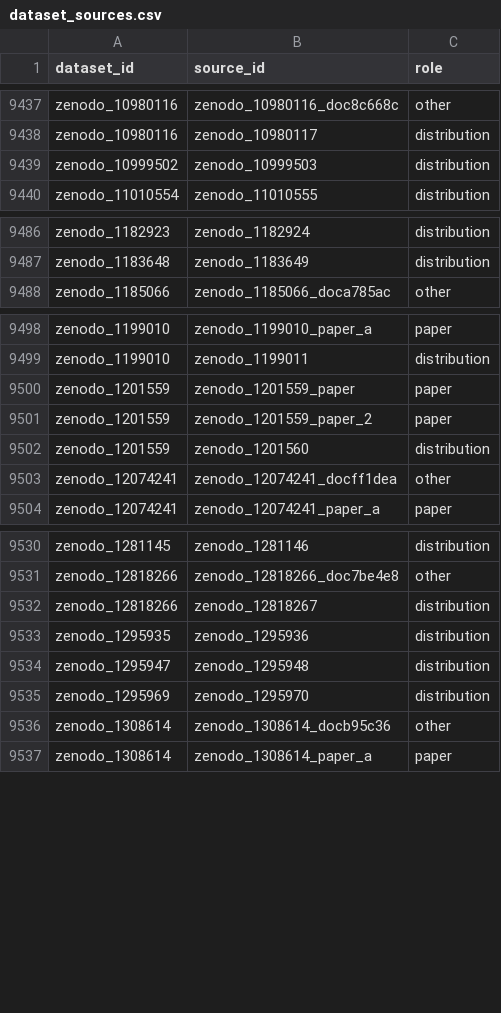
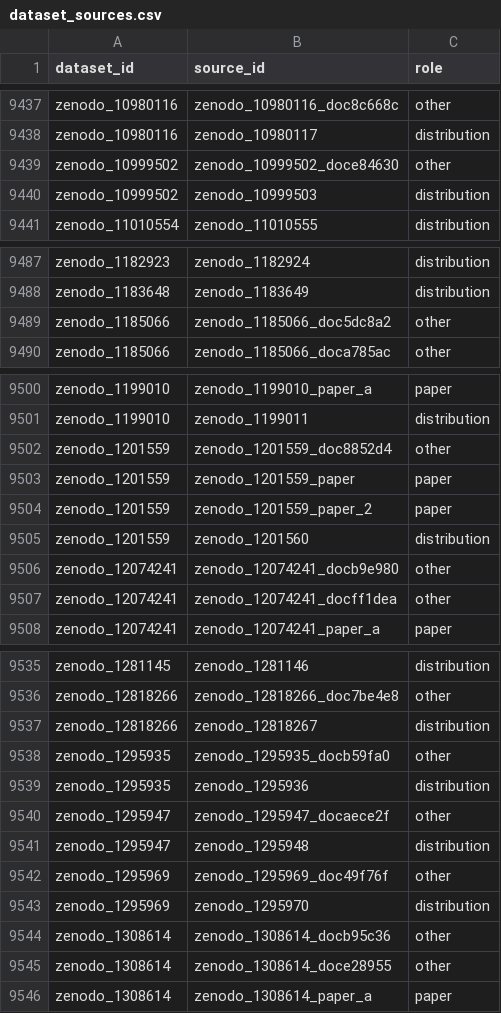
Before and after one commit to itoten/eeg_dataset_db, a CSV file: data/dataset_sources.csv, drawn as a sheet; only a part is shown, gaps mark what is left out; the diff covers the shown part only.

```diff
--- a/data/dataset_sources.csv
+++ b/data/dataset_sources.csv
@@ -9438,2 +9438,3 @@ zenodo_10980116,zenodo_10980116_doc8c668c,other
 zenodo_10980116,zenodo_10980117,distribution
+zenodo_10999502,zenodo_10999502_doce84630,other
 zenodo_10999502,zenodo_10999503,distribution
@@ -9487,2 +9488,3 @@ zenodo_1182923,zenodo_1182924,distribution
 zenodo_1183648,zenodo_1183649,distribution
+zenodo_1185066,zenodo_1185066_doc5dc8a2,other
 zenodo_1185066,zenodo_1185066_doca785ac,other
@@ -9499,2 +9501,3 @@ zenodo_1199010,zenodo_1199010_paper_a,paper
 zenodo_1199010,zenodo_1199011,distribution
+zenodo_1201559,zenodo_1201559_doc8852d4,other
 zenodo_1201559,zenodo_1201559_paper,paper
@@ -9502,2 +9505,3 @@ zenodo_1201559,zenodo_1201559_paper_2,paper
 zenodo_1201559,zenodo_1201560,distribution
+zenodo_12074241,zenodo_12074241_docb9e980,other
 zenodo_12074241,zenodo_12074241_docff1dea,other
@@ -9532,6 +9537,10 @@ zenodo_12818266,zenodo_12818266_doc7be4e8,other
 zenodo_12818266,zenodo_12818267,distribution
+zenodo_1295935,zenodo_1295935_docb59fa0,other
 zenodo_1295935,zenodo_1295936,distribution
+zenodo_1295947,zenodo_1295947_docaece2f,other
 zenodo_1295947,zenodo_1295948,distribution
+zenodo_1295969,zenodo_1295969_doc49f76f,other
 zenodo_1295969,zenodo_1295970,distribution
 zenodo_1308614,zenodo_1308614_docb95c36,other
+zenodo_1308614,zenodo_1308614_doce28955,other
 zenodo_1308614,zenodo_1308614_paper_a,paper
```
Also changed, not shown: 2 added rows elsewhere in this file, data/acquisition_setups.csv, data/datasets.csv, 6 other files.
